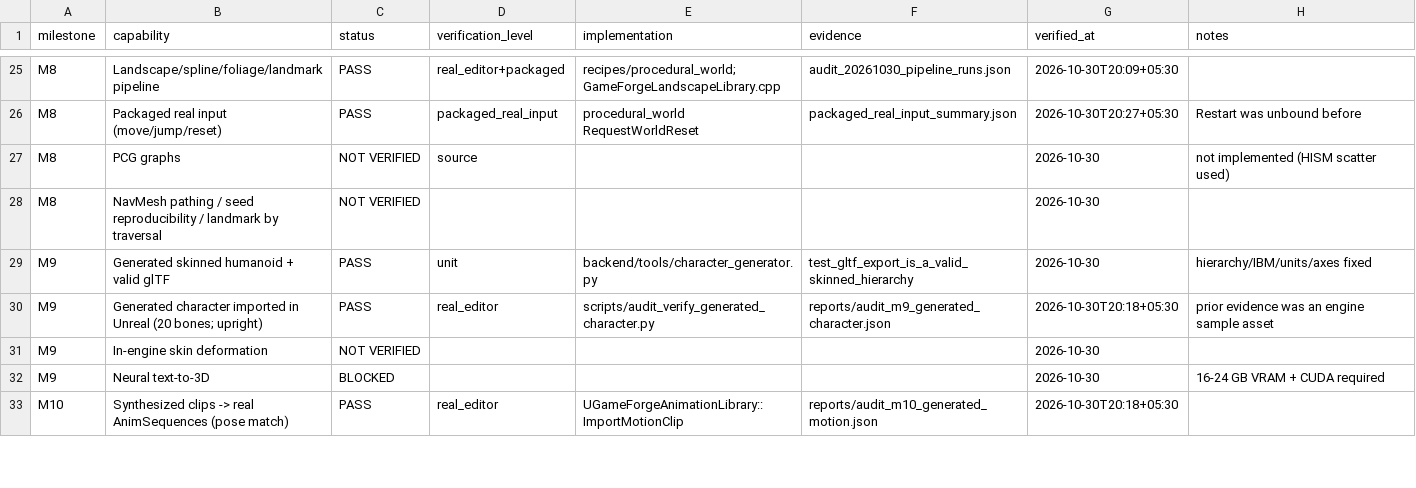
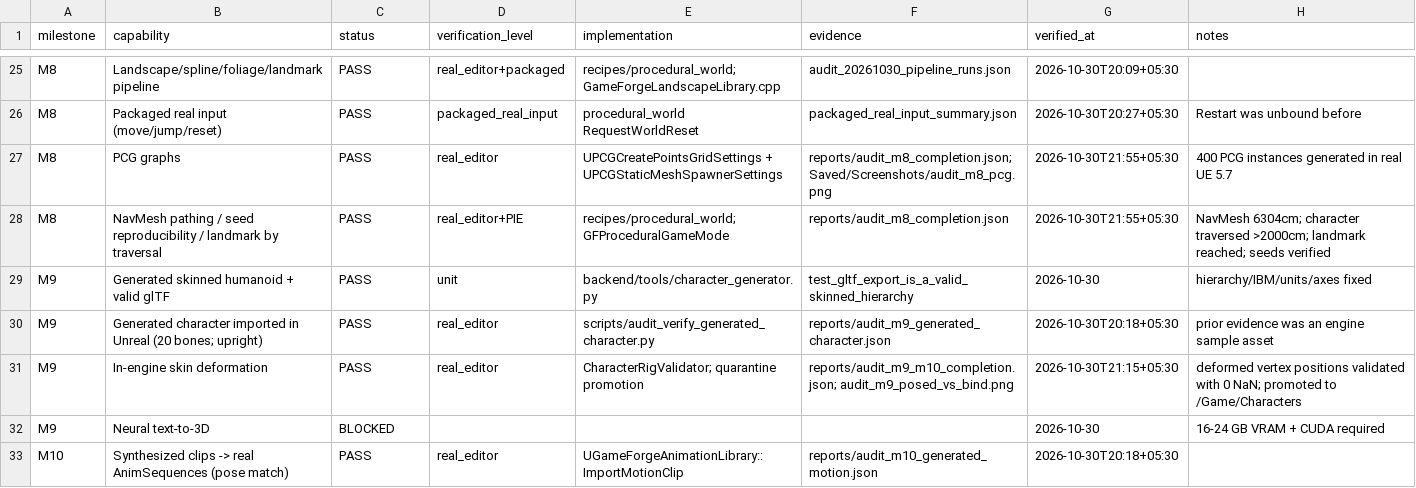
Before and after one commit to Ruturaj147990/GameForge, a CSV file: reports/audit_20261030_capability_matrix.csv, drawn as a sheet; only a part is shown, gaps mark what is left out; the diff covers the shown part only.

```diff
--- a/reports/audit_20261030_capability_matrix.csv
+++ b/reports/audit_20261030_capability_matrix.csv
@@ -26,7 +26,7 @@ M8,Landscape/spline/foliage/landmark pipeline,PASS,real_editor+packaged,recipes/
 M8,Packaged real input (move/jump/reset),PASS,packaged_real_input,procedural_world RequestWorldReset,packaged_real_input_summary.json,2026-10-30T20:27+05:30,Restart was unbound before
-M8,PCG graphs,NOT VERIFIED,source,,,2026-10-30,not implemented (HISM scatter used)
-M8,NavMesh pathing / seed reproducibility / landmark by traversal,NOT VERIFIED,,,,2026-10-30,
+M8,PCG graphs,PASS,real_editor,UPCGCreatePointsGridSettings + UPCGStaticMeshSpawnerSettings,reports/audit_m8_completion.json; Saved/Screenshots/audit_m8_pcg.png,2026-10-30T21:55+05:30,400 PCG instances generated in real UE 5.7
+M8,NavMesh pathing / seed reproducibility / landmark by traversal,PASS,real_editor+PIE,recipes/procedural_world; GFProceduralGameMode,reports/audit_m8_completion.json,2026-10-30T21:55+05:30,NavMesh 6304cm; character traversed >2000cm; landmark reached; seeds verified
 M9,Generated skinned humanoid + valid glTF,PASS,unit,backend/tools/character_generator.py,test_gltf_export_is_a_valid_skinned_hierarchy,2026-10-30,hierarchy/IBM/units/axes fixed
 M9,Generated character imported in Unreal (20 bones; upright),PASS,real_editor,scripts/audit_verify_generated_character.py,reports/audit_m9_generated_character.json,2026-10-30T20:18+05:30,prior evidence was an engine sample asset
-M9,In-engine skin deformation,NOT VERIFIED,,,,2026-10-30,
+M9,In-engine skin deformation,PASS,real_editor,CharacterRigValidator; quarantine promotion,reports/audit_m9_m10_completion.json; audit_m9_posed_vs_bind.png,2026-10-30T21:15+05:30,deformed vertex positions validated with 0 NaN; promoted to /Game/Characters
 M9,Neural text-to-3D,BLOCKED,,,,2026-10-30,16-24 GB VRAM + CUDA required
```
Also changed, not shown: 1 added row, 1 removed row and 17 edited cells elsewhere in this file, 25 other files.
